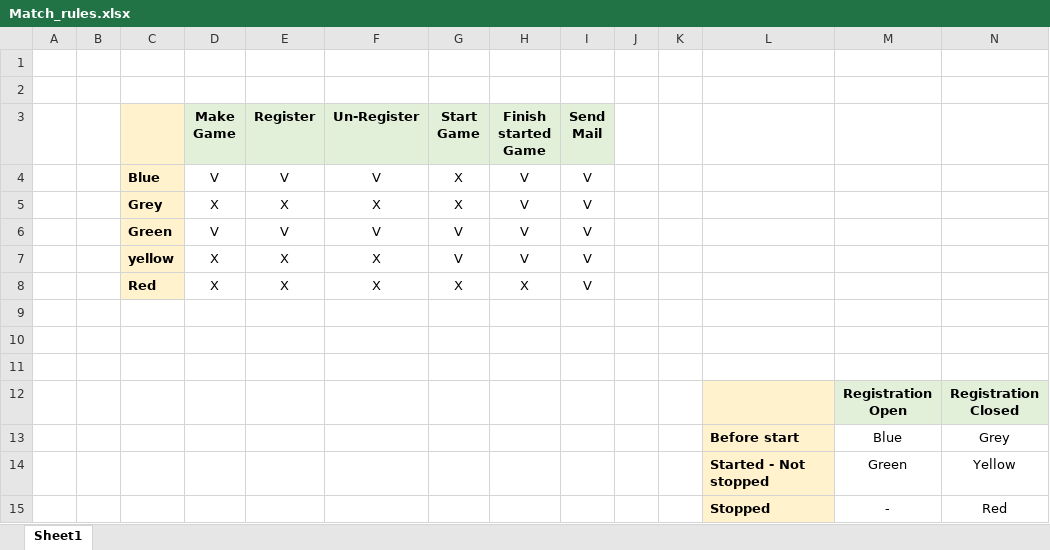
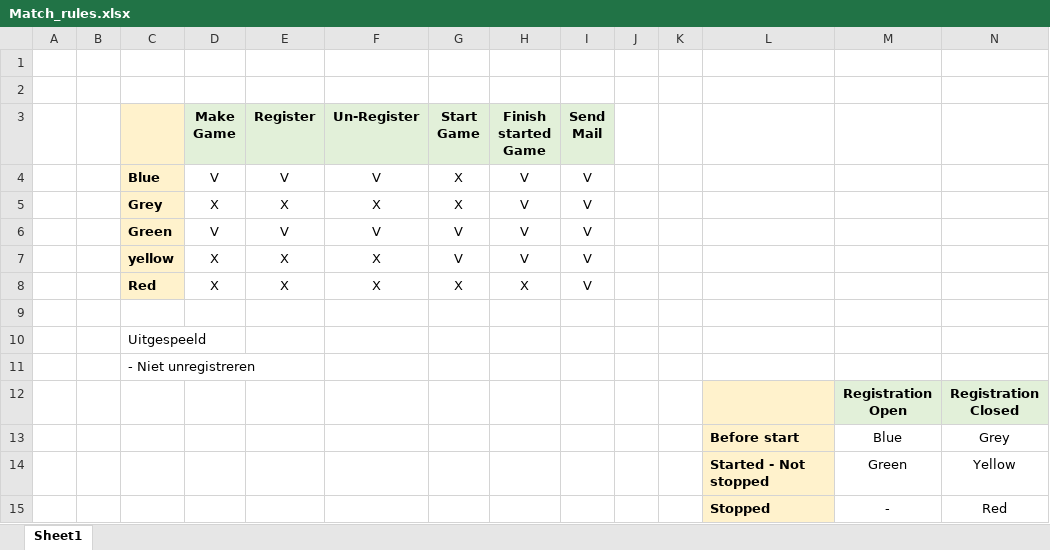
Before and after one commit to otonkar/Klaverjassen, an Excel workbook: doc/Match_rules.xlsx, sheet Sheet1, drawn as a sheet; values as stored, in another font and other column widths than the file's, no borders; the diff names each change by its address in the sheet, - before the commit and + after, or states it on an @@ line.

Commit message:
Match status

```diff
--- a/doc/Match_rules.xlsx (sheet Sheet1)
+++ b/doc/Match_rules.xlsx (sheet Sheet1)
-C10: (empty)
+C10: Uitgespeeld
-C11: (empty)
+C11: - Niet unregistreren
```
Also changed, not shown: 4 other files.
